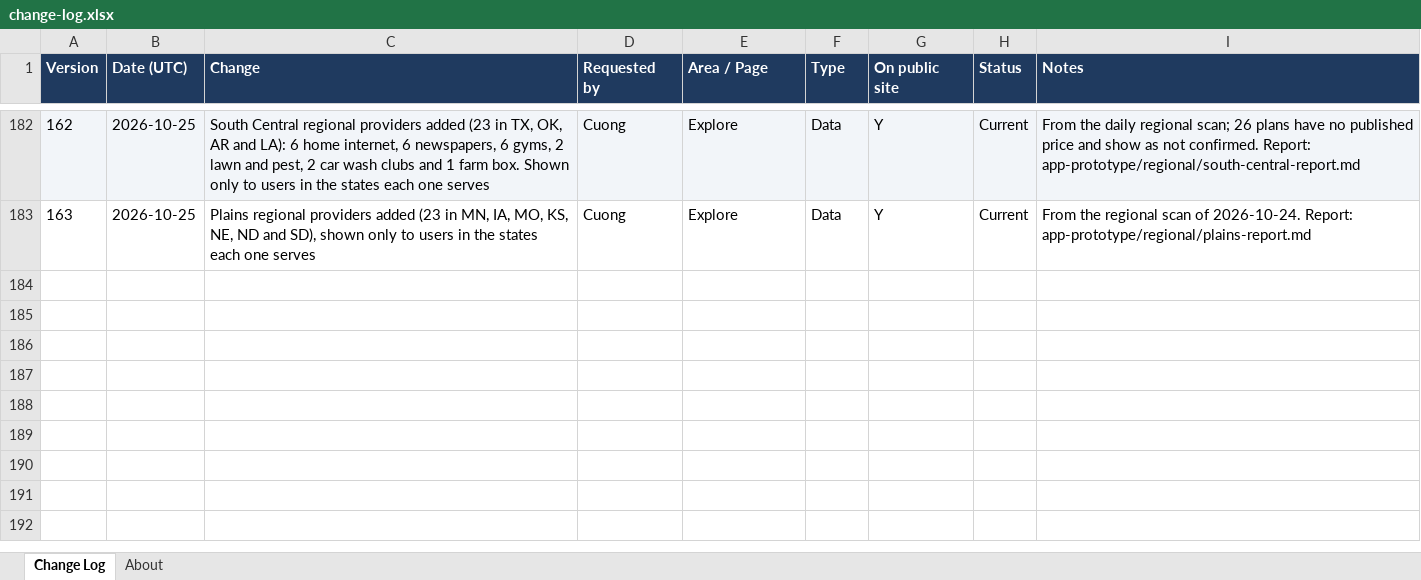
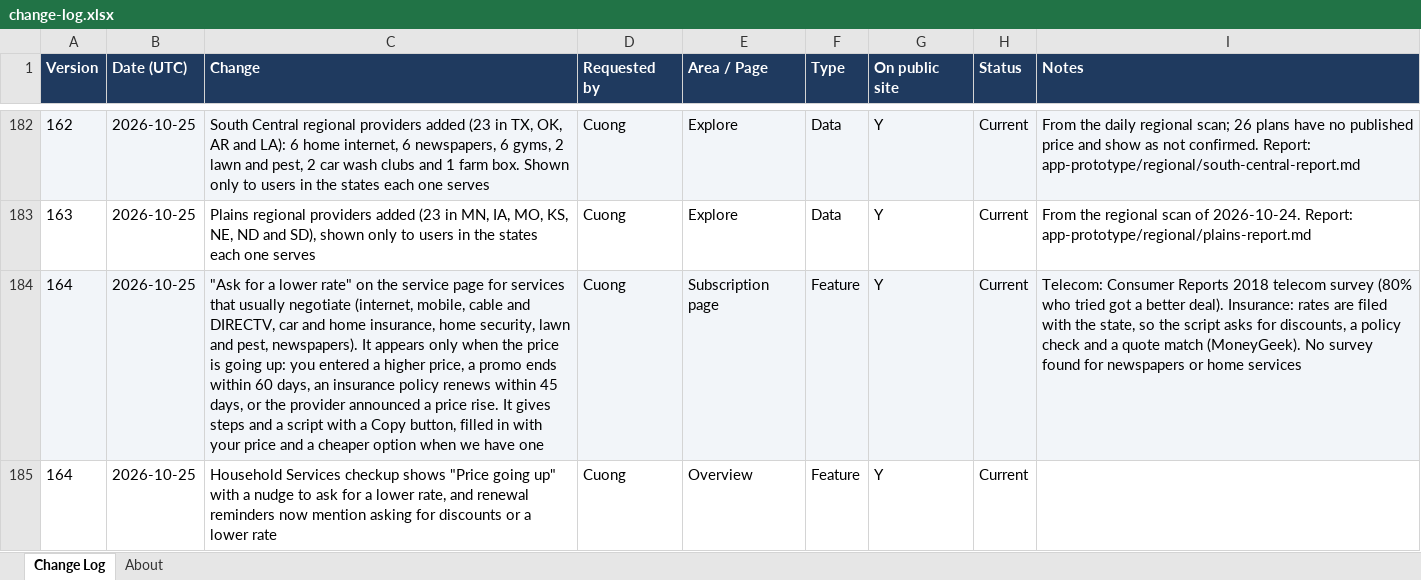
Before and after one commit to cquach1004/Subscription-keeper, an Excel workbook: changelog/change-log.xlsx, sheet Change Log, drawn as a sheet; only a part is shown, gaps mark what is left out; values as stored, in another font and other column widths than the file's, no borders; the diff names each change by its address in the sheet, - before the commit and + after, or states it on an @@ line.

```diff
--- a/changelog/change-log.xlsx (sheet Change Log)
+++ b/changelog/change-log.xlsx (sheet Change Log)
+row 184: 164 | 2026-10-25 | "Ask for a lower rate" on the service page for services that usually negotiate (internet, mobile, cable and DIRECTV, car and home insurance, home security, lawn and pest, newspapers). It appears only when the price is going up: you entered a higher price, a promo ends within 60 days, an insurance policy renews within 45 days, or the provider announced a price rise. It gives steps and a script with a Copy button, filled in with your price and a cheaper option when we have one | Cuong | Subscription page | Feature | Y | Current | Telecom: Consumer Reports 2018 telecom survey (80% who tried got a better deal). Insurance: rates are filed with the state, so the script asks for discounts, a policy check and a quote match (MoneyGeek). No survey found for newspapers or home services
+row 185: 164 | 2026-10-25 | Household Services checkup shows "Price going up" with a nudge to ask for a lower rate, and renewal reminders now mention asking for discounts or a lower rate | Cuong | Overview | Feature | Y | Current
```
Also changed, not shown: 4 other files.
